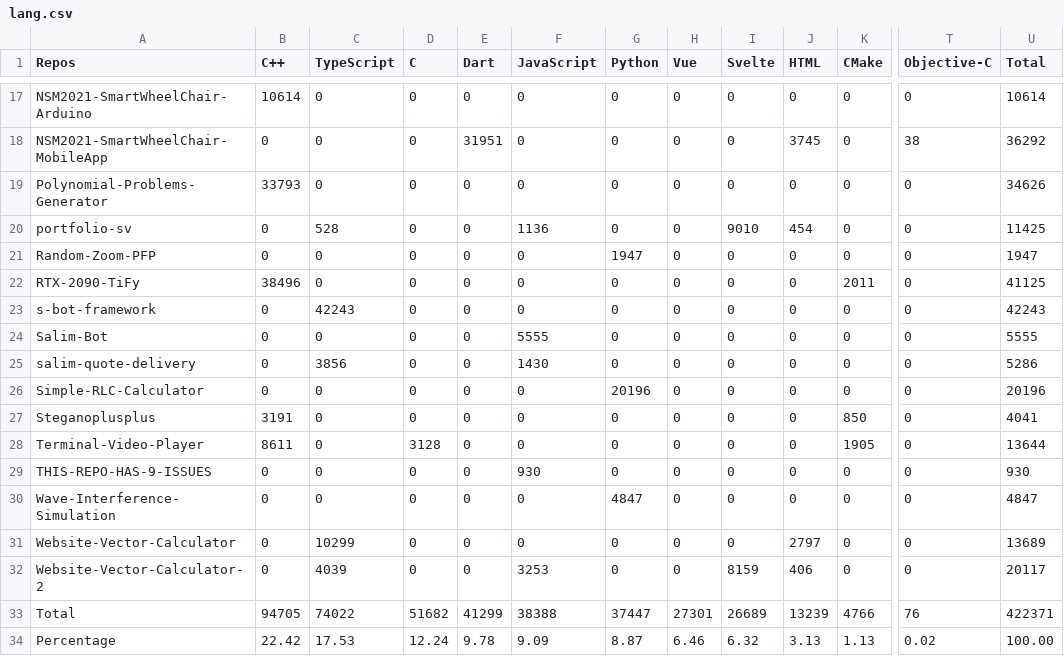
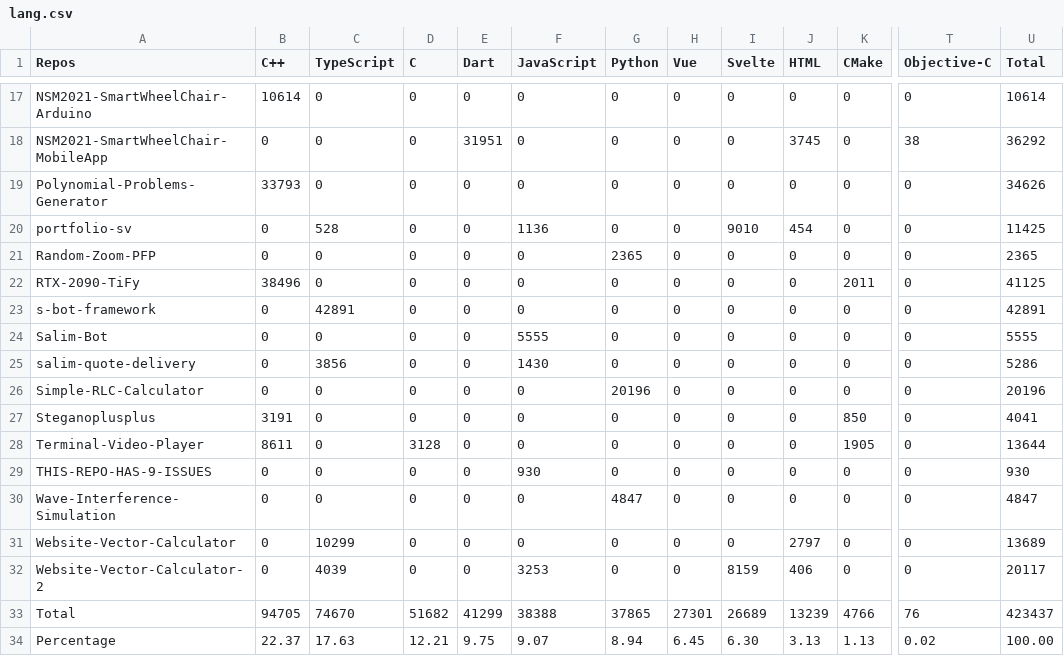
Before and after one commit to Leomotors/Auto-Language-Stats, a CSV file: example/lang.csv, drawn as a sheet; only a part is shown, gaps mark what is left out; the diff names each change by its address in the sheet, - before the commit and + after, or states it on an @@ line.

```diff
--- a/example/lang.csv
+++ b/example/lang.csv
-G21 (Python): 1947
+G21 (Python): 2365
-U21 (Total): 1947
+U21 (Total): 2365
-C23 (TypeScript): 42243
+C23 (TypeScript): 42891
-U23 (Total): 42243
+U23 (Total): 42891
-C33 (TypeScript): 74022
+C33 (TypeScript): 74670
-G33 (Python): 37447
+G33 (Python): 37865
-U33 (Total): 422371
+U33 (Total): 423437
-B34 (C++): 22.42
+B34 (C++): 22.37
-C34 (TypeScript): 17.53
+C34 (TypeScript): 17.63
-D34 (C): 12.24
+D34 (C): 12.21
-E34 (Dart): 9.78
+E34 (Dart): 9.75
-F34 (JavaScript): 9.09
+F34 (JavaScript): 9.07
-G34 (Python): 8.87
+G34 (Python): 8.94
-H34 (Vue): 6.46
+H34 (Vue): 6.45
-I34 (Svelte): 6.32
+I34 (Svelte): 6.30
```
Also changed, not shown: 1 other file.
